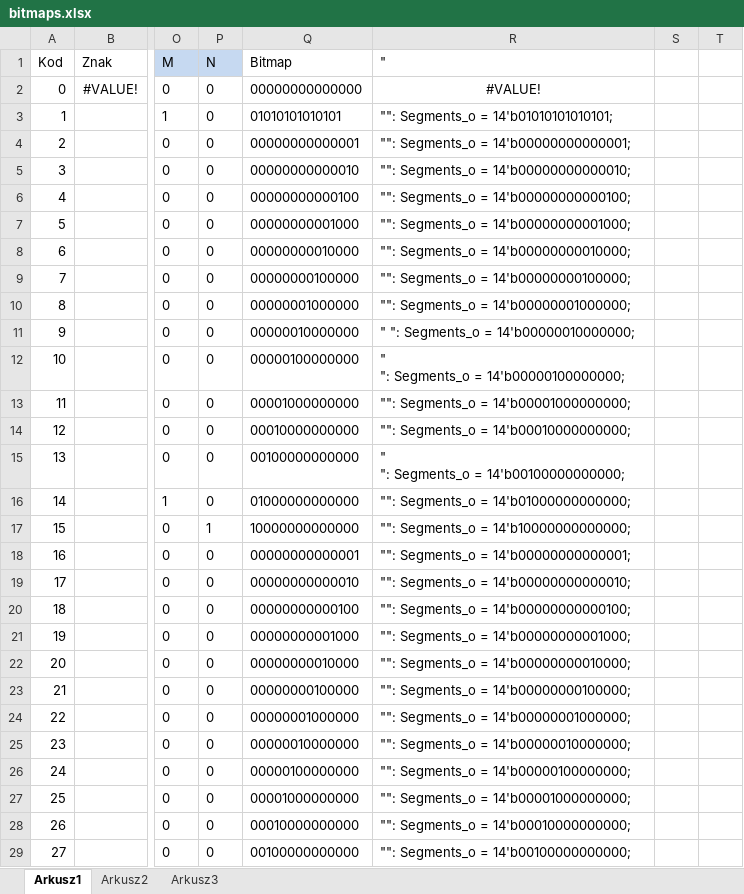
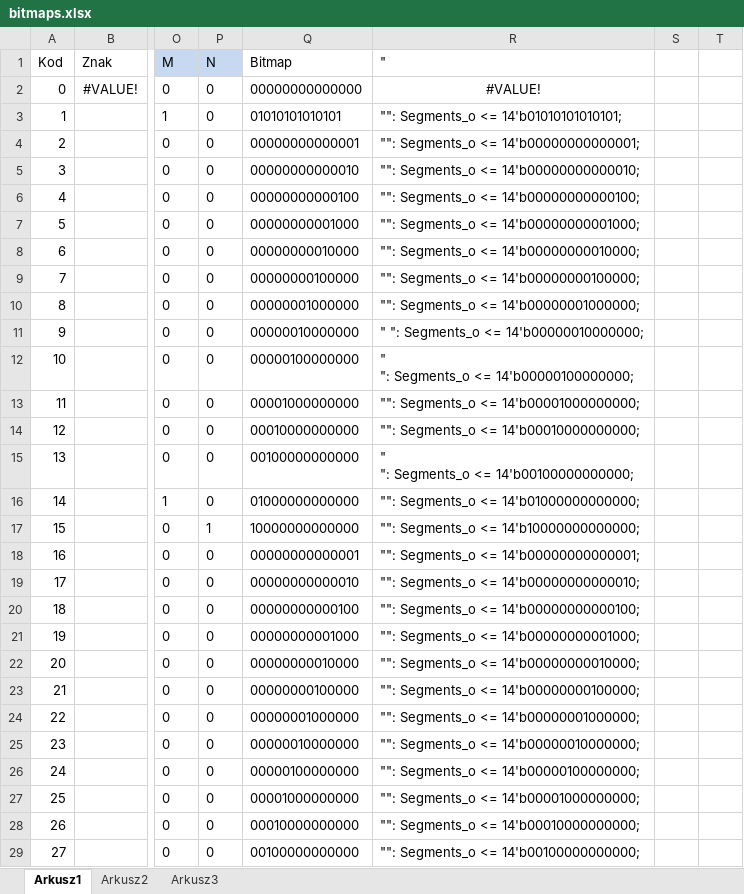
Before and after one commit to leonow32/verilog-fpga, an Excel workbook: decoder_14seg/bitmaps.xlsx, sheet Arkusz1, drawn as a sheet; only a part is shown, gaps mark what is left out; values as stored, in another font and other column widths than the file's, no borders; ↵ is a line break in a cell; the diff covers the shown part only; the diff names each change by its address in the sheet, - before the commit and + after, or states it on an @@ line.

```diff
--- a/decoder_14seg/bitmaps.xlsx (sheet Arkusz1)
+++ b/decoder_14seg/bitmaps.xlsx (sheet Arkusz1)
-R3 ("): "": Segments_o = 14'b01010101010101;
+R3 ("): "": Segments_o <= 14'b01010101010101;
-R4 ("): "": Segments_o = 14'b00000000000001;
+R4 ("): "": Segments_o <= 14'b00000000000001;
-R5 ("): "": Segments_o = 14'b00000000000010;
+R5 ("): "": Segments_o <= 14'b00000000000010;
-R6 ("): "": Segments_o = 14'b00000000000100;
+R6 ("): "": Segments_o <= 14'b00000000000100;
-R7 ("): "": Segments_o = 14'b00000000001000;
+R7 ("): "": Segments_o <= 14'b00000000001000;
-R8 ("): "": Segments_o = 14'b00000000010000;
+R8 ("): "": Segments_o <= 14'b00000000010000;
-R9 ("): "": Segments_o = 14'b00000000100000;
+R9 ("): "": Segments_o <= 14'b00000000100000;
-R10 ("): "": Segments_o = 14'b00000001000000;
+R10 ("): "": Segments_o <= 14'b00000001000000;
-R11 ("): " ": Segments_o = 14'b00000010000000;
+R11 ("): " ": Segments_o <= 14'b00000010000000;
-R12 ("): " ↵ ": Segments_o = 14'b00000100000000;
+R12 ("): " ↵ ": Segments_o <= 14'b00000100000000;
-R13 ("): "": Segments_o = 14'b00001000000000;
+R13 ("): "": Segments_o <= 14'b00001000000000;
-R14 ("): "": Segments_o = 14'b00010000000000;
+R14 ("): "": Segments_o <= 14'b00010000000000;
-R15 ("): " ↵ ": Segments_o = 14'b00100000000000;
+R15 ("): " ↵ ": Segments_o <= 14'b00100000000000;
-R16 ("): "": Segments_o = 14'b01000000000000;
+R16 ("): "": Segments_o <= 14'b01000000000000;
-R17 ("): "": Segments_o = 14'b10000000000000;
+R17 ("): "": Segments_o <= 14'b10000000000000;
-R18 ("): "": Segments_o = 14'b00000000000001;
+R18 ("): "": Segments_o <= 14'b00000000000001;
-R19 ("): "": Segments_o = 14'b00000000000010;
+R19 ("): "": Segments_o <= 14'b00000000000010;
-R20 ("): "": Segments_o = 14'b00000000000100;
+R20 ("): "": Segments_o <= 14'b00000000000100;
-R21 ("): "": Segments_o = 14'b00000000001000;
+R21 ("): "": Segments_o <= 14'b00000000001000;
-R22 ("): "": Segments_o = 14'b00000000010000;
+R22 ("): "": Segments_o <= 14'b00000000010000;
-R23 ("): "": Segments_o = 14'b00000000100000;
+R23 ("): "": Segments_o <= 14'b00000000100000;
-R24 ("): "": Segments_o = 14'b00000001000000;
+R24 ("): "": Segments_o <= 14'b00000001000000;
-R25 ("): "": Segments_o = 14'b00000010000000;
+R25 ("): "": Segments_o <= 14'b00000010000000;
-R26 ("): "": Segments_o = 14'b00000100000000;
+R26 ("): "": Segments_o <= 14'b00000100000000;
-R27 ("): "": Segments_o = 14'b00001000000000;
+R27 ("): "": Segments_o <= 14'b00001000000000;
-R28 ("): "": Segments_o = 14'b00010000000000;
+R28 ("): "": Segments_o <= 14'b00010000000000;
-R29 ("): "": Segments_o = 14'b00100000000000;
+R29 ("): "": Segments_o <= 14'b00100000000000;
```
Also changed, not shown: 244 edited cells elsewhere in this sheet, 5 other files.
